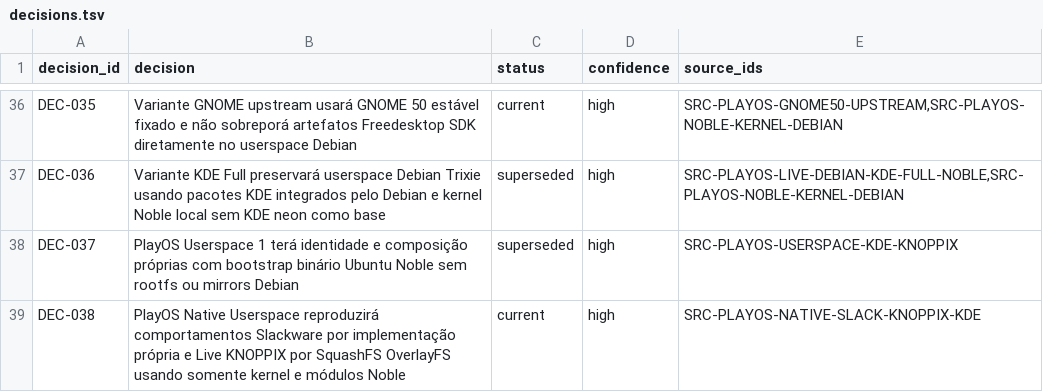
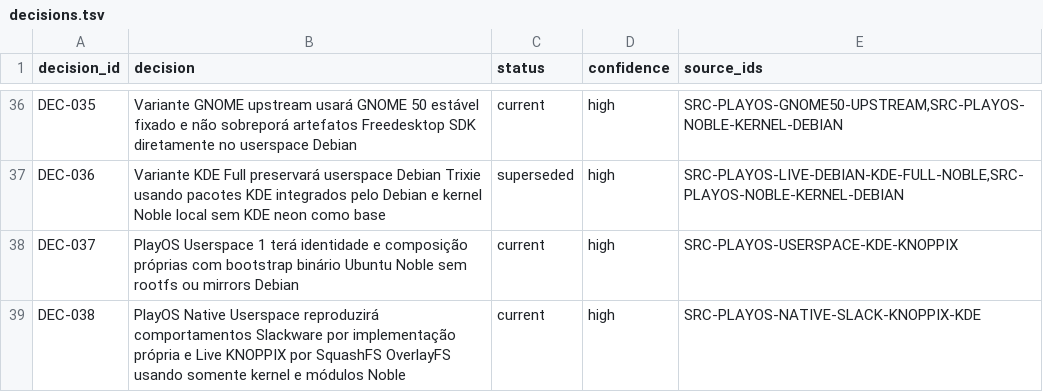
Before and after one commit to marcel1237/Parcel-Suite, a TSV file: Parcel Play OS/supervised_learning/catalog/decisions.tsv, drawn as a sheet; only a part is shown, gaps mark what is left out.

```diff
--- a/Parcel Play OS/supervised_learning/catalog/decisions.tsv
+++ b/Parcel Play OS/supervised_learning/catalog/decisions.tsv
@@ -37,3 +37,3 @@ DEC-035	Variante GNOME upstream usará GNOME 50 estável fixado e não sobrepor
 DEC-036	Variante KDE Full preservará userspace Debian Trixie usando pacotes KDE integrados pelo Debian e kernel Noble local sem KDE neon como base	superseded	high	SRC-PLAYOS-LIVE-DEBIAN-KDE-FULL-NOBLE,SRC-PLAYOS-NOBLE-KERNEL-DEBIAN
-DEC-037	PlayOS Userspace 1 terá identidade e composição próprias com bootstrap binário Ubuntu Noble sem rootfs ou mirrors Debian	superseded	high	SRC-PLAYOS-USERSPACE-KDE-KNOPPIX
+DEC-037	PlayOS Userspace 1 terá identidade e composição próprias com bootstrap binário Ubuntu Noble sem rootfs ou mirrors Debian	current	high	SRC-PLAYOS-USERSPACE-KDE-KNOPPIX
 DEC-038	PlayOS Native Userspace reproduzirá comportamentos Slackware por implementação própria e Live KNOPPIX por SquashFS OverlayFS usando somente kernel e módulos Noble	current	high	SRC-PLAYOS-NATIVE-SLACK-KNOPPIX-KDE
```
Also changed, not shown: 4 other files.
